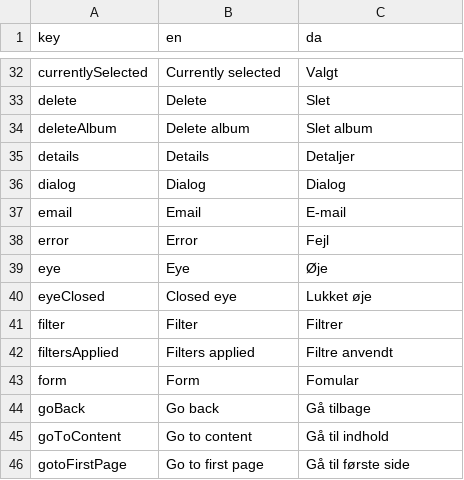
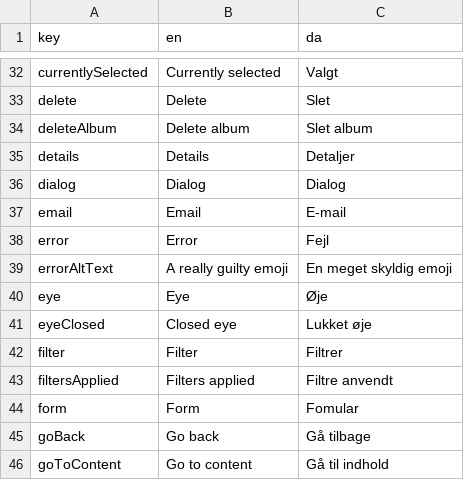
Before and after one commit to jardenna/Records, a CSV file: src/locales/translation.csv, drawn as a sheet; only a part is shown, gaps mark what is left out; the shorter side is filled out with more unchanged rows; the diff names each change by its address in the sheet, - before the commit and + after, or states it on an @@ line.

Commit message:
new error component

```diff
--- a/src/locales/translation.csv
+++ b/src/locales/translation.csv
+row 39: errorAltText | A really guilty emoji | En meget skyldig emoji
```
Also changed, not shown: 7 other files.
